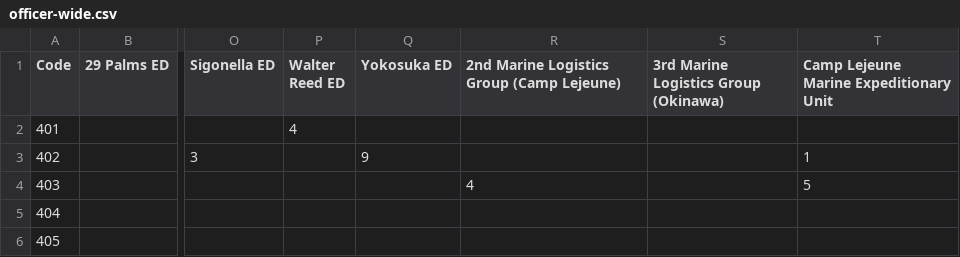
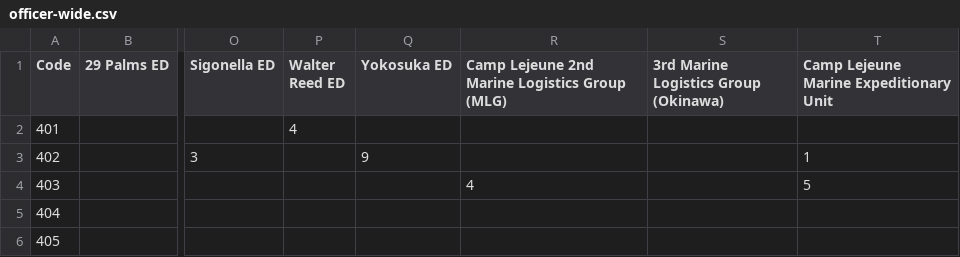
Before and after one commit to OuhscBbmc/usnavy-billets, a CSV file: data-phi-free/raw/2018/officer-wide.csv, drawn as a sheet; only a part is shown, gaps mark what is left out; the diff names each change by its address in the sheet, - before the commit and + after, or states it on an @@ line.

```diff
--- a/data-phi-free/raw/2018/officer-wide.csv
+++ b/data-phi-free/raw/2018/officer-wide.csv
-R1: 2nd Marine Logistics Group (Camp Lejeune)
+R1: Camp Lejeune 2nd Marine Logistics Group (MLG)
```
Also changed, not shown: 5 other files.
